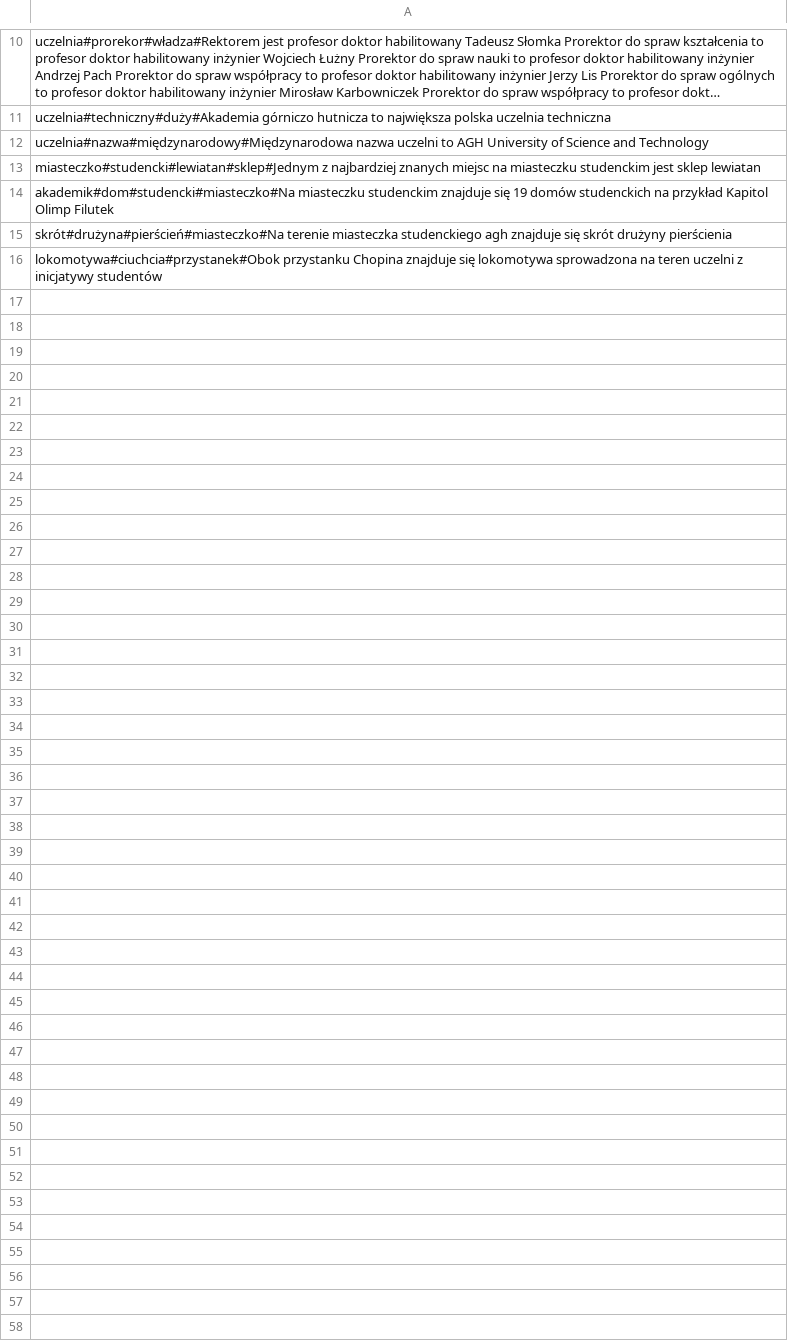
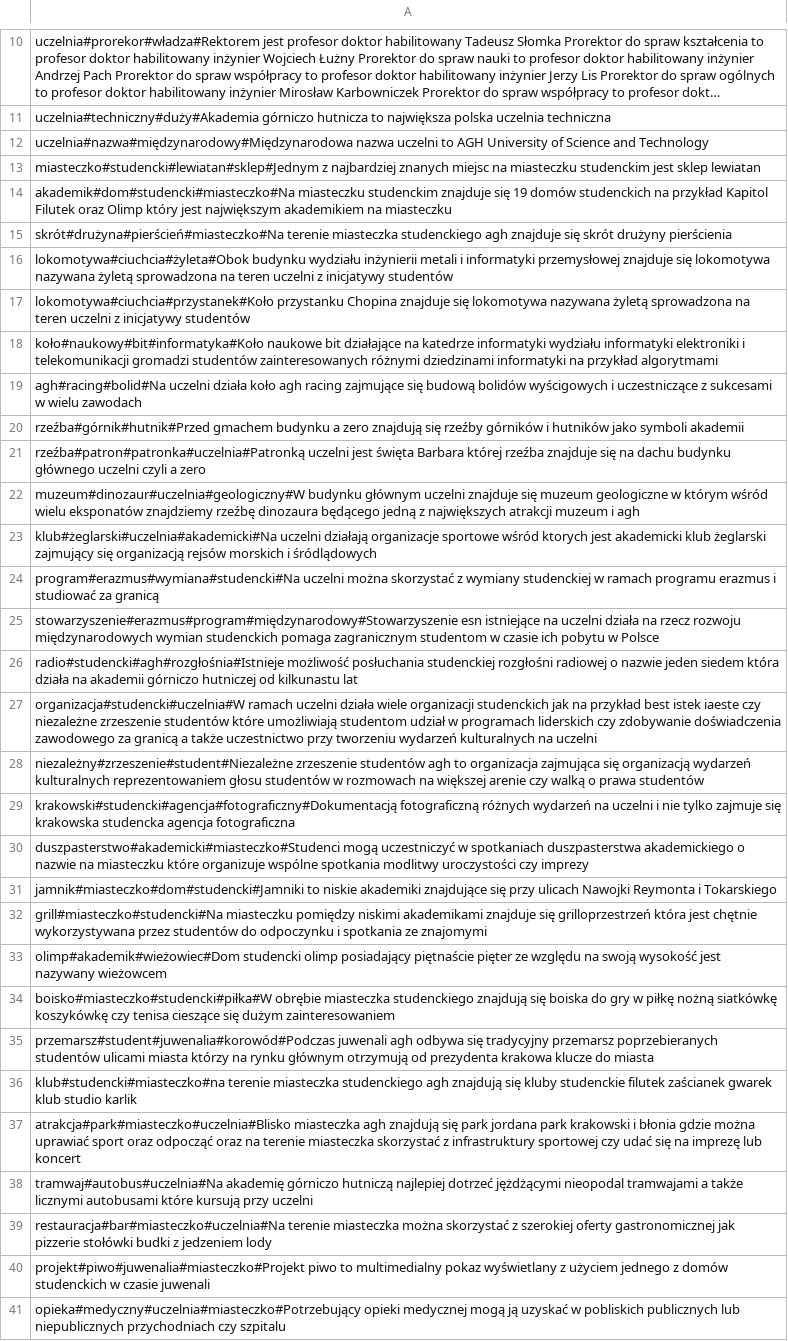
Before and after one commit to Andrzej97/Chat-with-Pepper, a CSV file: src/common_utils/database_preparing/csv_files/popular_log_adapter_init_data.csv, drawn as a sheet; only a part is shown, gaps mark what is left out; long unchanged cells end in …; the diff covers the shown part only.

Commit message:
add data for collection popular_collection used in popular_quest_chatbot and small refactor in configuration.py

```diff
--- a/src/common_utils/database_preparing/csv_files/popular_log_adapter_init_data.csv
+++ b/src/common_utils/database_preparing/csv_files/popular_log_adapter_init_data.csv
@@ -13,4 +13,29 @@ uczelnia#nazwa#międzynarodowy#Międzynarodowa nazwa uczelni to AGH University o
 miasteczko#studencki#lewiatan#sklep#Jednym z najbardziej znanych miejsc na miasteczku studenckim jest sklep lewiatan
-akademik#dom#studencki#miasteczko#Na miasteczku studenckim znajduje się 19 domów studenckich na przykład Kapitol Olimp Filutek
+akademik#dom#studencki#miasteczko#Na miasteczku studenckim znajduje się 19 domów studenckich na przykład Kapitol Filutek oraz Olimp który jest największym akademikiem na miasteczku
 skrót#drużyna#pierścień#miasteczko#Na terenie miasteczka studenckiego agh znajduje się skrót drużyny pierścienia
-lokomotywa#ciuchcia#przystanek#Obok przystanku Chopina znajduje się lokomotywa sprowadzona na teren uczelni z inicjatywy studentów
+lokomotywa#ciuchcia#żyleta#Obok budynku wydziału inżynierii metali i informatyki przemysłowej znajduje się lokomotywa nazywana żyletą sprowadzona na teren uczelni z inicjatywy studentów
+lokomotywa#ciuchcia#przystanek#Koło przystanku Chopina znajduje się lokomotywa nazywana żyletą sprowadzona na teren uczelni z inicjatywy studentów
+koło#naukowy#bit#informatyka#Koło naukowe bit działające na katedrze informatyki wydziału informatyki elektroniki i telekomunikacji gromadzi studentów zainteresowanych różnymi dziedzinami informatyki na przykład algorytmami
+agh#racing#bolid#Na uczelni działa koło agh racing zajmujące się budową bolidów wyścigowych i uczestniczące z sukcesami w wielu zawodach
+rzeźba#górnik#hutnik#Przed gmachem budynku a zero znajdują się rzeźby górników i hutników jako symboli akademii
+rzeźba#patron#patronka#uczelnia#Patronką uczelni jest święta Barbara której rzeźba znajduje się na dachu budynku głównego uczelni czyli a zero
+muzeum#dinozaur#uczelnia#geologiczny#W budynku głównym uczelni znajduje się muzeum geologiczne w którym wśród wielu eksponatów znajdziemy rzeźbę dinozaura będącego jedną z największych atrakcji muzeum i agh
+klub#żeglarski#uczelnia#akademicki#Na uczelni działają organizacje sportowe wśród ktorych jest akademicki klub żeglarski zajmujący się organizacją rejsów morskich i śródlądowych
+program#erazmus#wymiana#studencki#Na uczelni można skorzystać z wymiany studenckiej w ramach programu erazmus i studiować za granicą
+stowarzyszenie#erazmus#program#międzynarodowy#Stowarzyszenie esn istniejące na uczelni działa na rzecz rozwoju międzynarodowych wymian studenckich pomaga zagranicznym studentom w czasie ich pobytu w Polsce
+radio#studencki#agh#rozgłośnia#Istnieje możliwość posłuchania studenckiej rozgłośni radiowej o nazwie jeden siedem która działa na akademii górniczo hutniczej od kilkunastu lat
+organizacja#studencki#uczelnia#W ramach uczelni działa wiele organizacji studenckich jak na przykład best istek iaeste czy niezależne zrzeszenie studentów które umożliwiają studentom udział w programach liderskich czy zdobywanie doświadczenia zawodowego za granicą a także uczestnictwo przy tworzeniu wydarzeń kulturalnych na uczelni
+niezależny#zrzeszenie#student#Niezależne zrzeszenie studentów agh to organizacja zajmująca się organizacją wydarzeń kulturalnych reprezentowaniem głosu studentów w rozmowach na większej arenie czy walką o prawa studentów
+krakowski#studencki#agencja#fotograficzny#Dokumentacją fotograficzną różnych wydarzeń na uczelni i nie tylko zajmuje się krakowska studencka agencja fotograficzna
+duszpasterstwo#akademicki#miasteczko#Studenci mogą uczestniczyć w spotkaniach duszpasterstwa akademickiego o nazwie na miasteczku które organizuje wspólne spotkania modlitwy uroczystości czy imprezy
+jamnik#miasteczko#dom#studencki#Jamniki to niskie akademiki znajdujące się przy ulicach Nawojki Reymonta i Tokarskiego
+grill#miasteczko#studencki#Na miasteczku pomiędzy niskimi akademikami znajduje się grilloprzestrzeń która jest chętnie wykorzystywana przez studentów do odpoczynku i spotkania ze znajomymi
+olimp#akademik#wieżowiec#Dom studencki olimp posiadający piętnaście pięter ze względu na swoją wysokość jest nazywany wieżowcem
+boisko#miasteczko#studencki#piłka#W obrębie miasteczka studenckiego znajdują się boiska do gry w piłkę nożną siatkówkę koszykówkę czy tenisa cieszące się dużym zainteresowaniem
+przemarsz#student#juwenalia#korowód#Podczas juwenali agh odbywa się tradycyjny przemarsz poprzebieranych studentów ulicami miasta którzy na rynku głównym otrzymują od prezydenta krakowa klucze do miasta
+klub#studencki#miasteczko#na terenie miasteczka studenckiego agh znajdują się kluby studenckie filutek zaścianek gwarek klub studio karlik
+atrakcja#park#miasteczko#uczelnia#Blisko miasteczka agh znajdują się park jordana park krakowski i błonia gdzie można uprawiać sport oraz odpocząć oraz na terenie miasteczka skorzystać z infrastruktury sportowej czy udać się na imprezę lub koncert
+tramwaj#autobus#uczelnia#Na akademię górniczo hutniczą najlepiej dotrzeć jężdżącymi nieopodal tramwajami a także licznymi autobusami które kursują przy uczelni
+restauracja#bar#miasteczko#uczelnia#Na terenie miasteczka można skorzystać z szerokiej oferty gastronomicznej jak pizzerie stołówki budki z jedzeniem lody
+projekt#piwo#juwenalia#miasteczko#Projekt piwo to multimedialny pokaz wyświetlany z użyciem jednego z domów studenckich w czasie juwenali
+opieka#medyczny#uczelnia#miasteczko#Potrzebujący opieki medycznej mogą ją uzyskać w pobliskich publicznych lub niepublicznych przychodniach czy szpitalu
```
Also changed, not shown: 1 edited cell elsewhere in this file, 1 other file.
